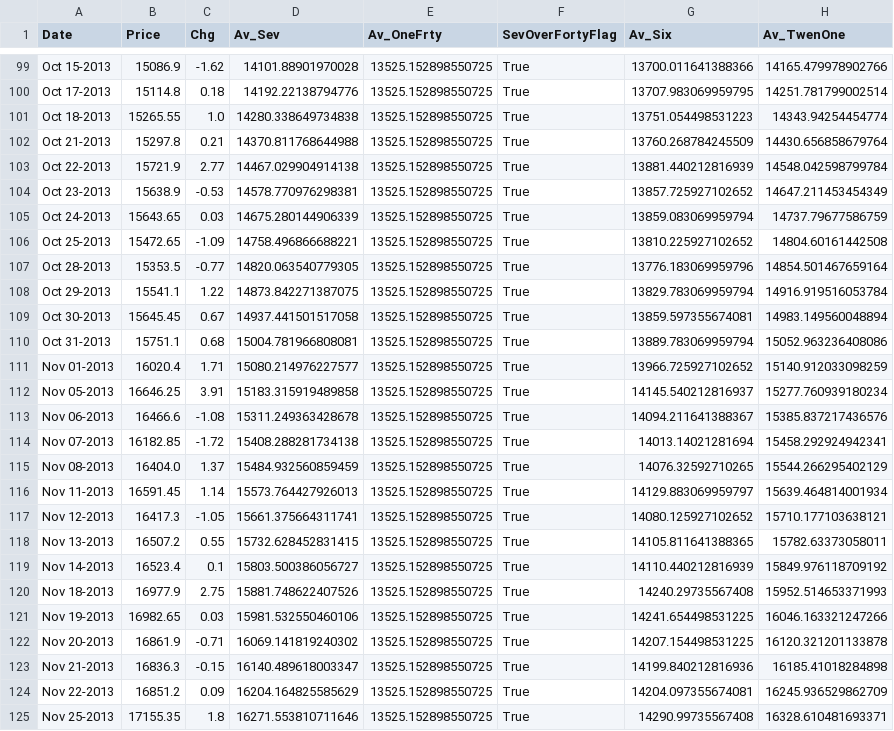
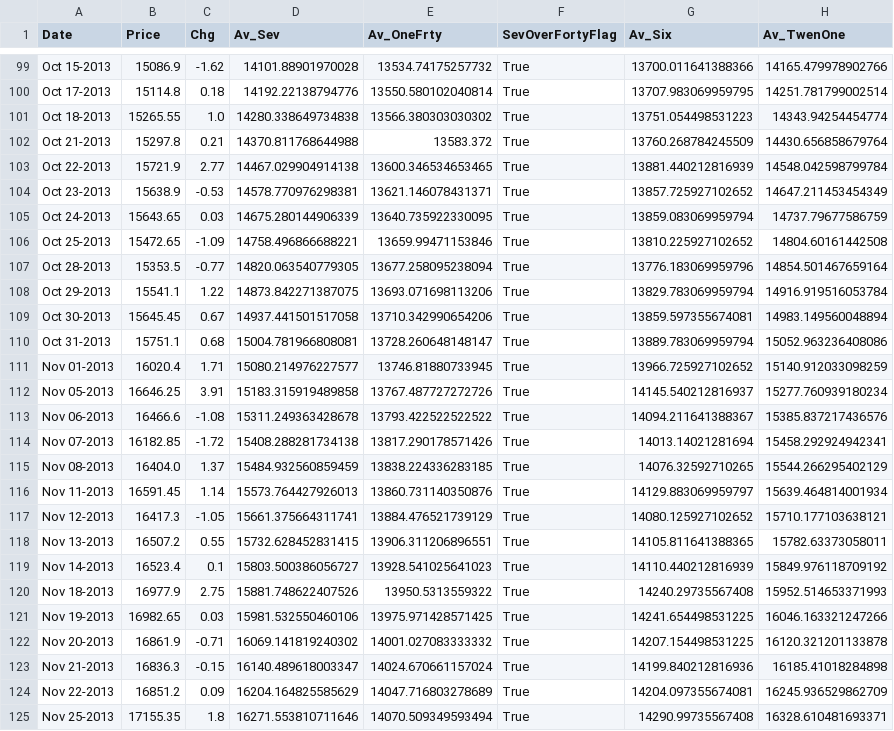
Before and after one commit to ekansh111/StockPriceAnalyzer, a CSV file: DataWithEMA.csv, drawn as a sheet; only a part is shown, gaps mark what is left out; the diff covers the shown part only; the diff names each change by its address in the sheet, - before the commit and + after, or states it on an @@ line.

```diff
--- a/DataWithEMA.csv
+++ b/DataWithEMA.csv
-E99 (Av_OneFrty): 13525.152898550725
+E99 (Av_OneFrty): 13534.74175257732
-E100 (Av_OneFrty): 13525.152898550725
+E100 (Av_OneFrty): 13550.580102040814
-E101 (Av_OneFrty): 13525.152898550725
+E101 (Av_OneFrty): 13566.380303030302
-E102 (Av_OneFrty): 13525.152898550725
+E102 (Av_OneFrty): 13583.372
-E103 (Av_OneFrty): 13525.152898550725
+E103 (Av_OneFrty): 13600.346534653465
-E104 (Av_OneFrty): 13525.152898550725
+E104 (Av_OneFrty): 13621.146078431371
-E105 (Av_OneFrty): 13525.152898550725
+E105 (Av_OneFrty): 13640.735922330095
-E106 (Av_OneFrty): 13525.152898550725
+E106 (Av_OneFrty): 13659.99471153846
-E107 (Av_OneFrty): 13525.152898550725
+E107 (Av_OneFrty): 13677.258095238094
-E108 (Av_OneFrty): 13525.152898550725
+E108 (Av_OneFrty): 13693.071698113206
-E109 (Av_OneFrty): 13525.152898550725
+E109 (Av_OneFrty): 13710.342990654206
-E110 (Av_OneFrty): 13525.152898550725
+E110 (Av_OneFrty): 13728.260648148147
-E111 (Av_OneFrty): 13525.152898550725
+E111 (Av_OneFrty): 13746.81880733945
-E112 (Av_OneFrty): 13525.152898550725
+E112 (Av_OneFrty): 13767.487727272726
-E113 (Av_OneFrty): 13525.152898550725
+E113 (Av_OneFrty): 13793.422522522522
-E114 (Av_OneFrty): 13525.152898550725
+E114 (Av_OneFrty): 13817.290178571426
-E115 (Av_OneFrty): 13525.152898550725
+E115 (Av_OneFrty): 13838.224336283185
-E116 (Av_OneFrty): 13525.152898550725
+E116 (Av_OneFrty): 13860.731140350876
-E117 (Av_OneFrty): 13525.152898550725
+E117 (Av_OneFrty): 13884.476521739129
-E118 (Av_OneFrty): 13525.152898550725
+E118 (Av_OneFrty): 13906.311206896551
-E119 (Av_OneFrty): 13525.152898550725
+E119 (Av_OneFrty): 13928.541025641023
-E120 (Av_OneFrty): 13525.152898550725
+E120 (Av_OneFrty): 13950.5313559322
-E121 (Av_OneFrty): 13525.152898550725
+E121 (Av_OneFrty): 13975.971428571425
-E122 (Av_OneFrty): 13525.152898550725
+E122 (Av_OneFrty): 14001.027083333332
-E123 (Av_OneFrty): 13525.152898550725
+E123 (Av_OneFrty): 14024.670661157024
-E124 (Av_OneFrty): 13525.152898550725
+E124 (Av_OneFrty): 14047.716803278689
-E125 (Av_OneFrty): 13525.152898550725
+E125 (Av_OneFrty): 14070.509349593494
```
Also changed, not shown: 43 edited cells elsewhere in this file, 1 other file.
